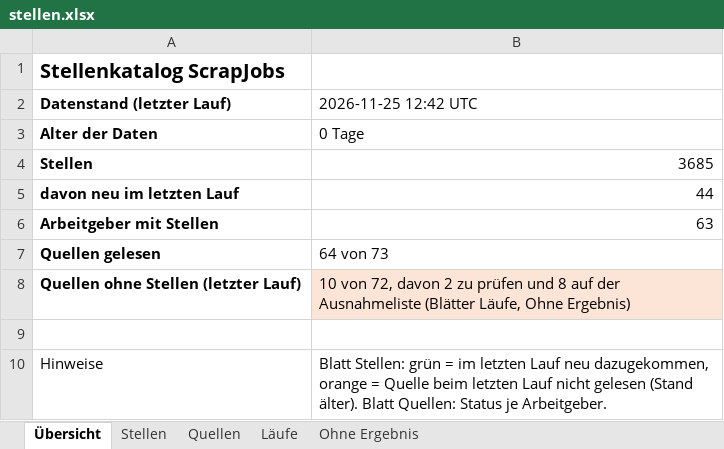
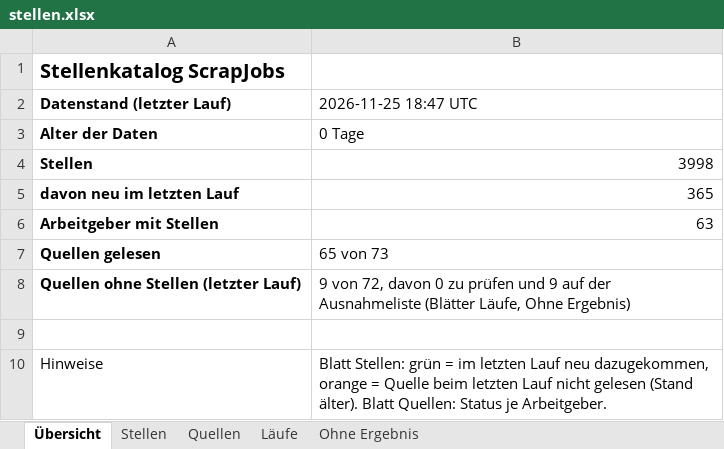
Before and after one commit to Penetrationpasi-hub/ScrapJobs, an Excel workbook: stellen.xlsx, sheet Übersicht, drawn as a sheet; values as stored, in another font and other column widths than the file's, no borders; the diff names each change by its address in the sheet, - before the commit and + after, or states it on an @@ line.

```diff
--- a/stellen.xlsx (sheet Übersicht)
+++ b/stellen.xlsx (sheet Übersicht)
-B2: 2026-11-25 12:42 UTC
+B2: 2026-11-25 18:47 UTC
-B4 (2026-11-25 18:47 UTC): 3685
+B4 (2026-11-25 18:47 UTC): 3998
-B5 (2026-11-25 18:47 UTC): 44
+B5 (2026-11-25 18:47 UTC): 365
-B7 (2026-11-25 18:47 UTC): 64 von 73
+B7 (2026-11-25 18:47 UTC): 65 von 73
-B8 (2026-11-25 18:47 UTC): 10 von 72, davon 2 zu prüfen und 8 auf der…
+B8 (2026-11-25 18:47 UTC): 9 von 72, davon 0 zu prüfen und 9 auf der…
-B8 fill: #FCE4D6
+B8 fill: none
```
Also changed, not shown: sheet Stellen, sheet Läufe, sheet Quellen, sheet Ohne Ergebnis, 3 other files.
